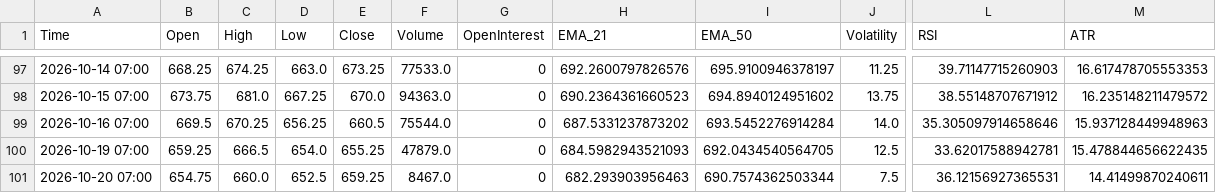
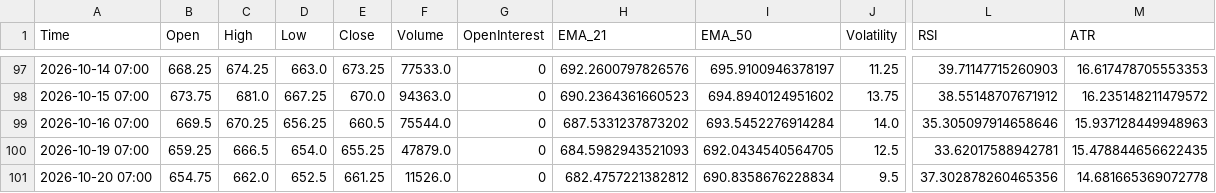
Before and after one commit to Thang-Cbot/dashboard, a CSV file: Data/output/ZW_dca_D1.csv, drawn as a sheet; only a part is shown, gaps mark what is left out; the diff names each change by its address in the sheet, - before the commit and + after, or states it on an @@ line.

```diff
--- a/Data/output/ZW_dca_D1.csv
+++ b/Data/output/ZW_dca_D1.csv
-C101 (High): 660.0
+C101 (High): 662.0
-E101 (Close): 659.25
+E101 (Close): 661.25
-F101 (Volume): 8467.0
+F101 (Volume): 11526.0
-H101 (EMA_21): 682.293903956463
+H101 (EMA_21): 682.4757221382812
-I101 (EMA_50): 690.7574362503344
+I101 (EMA_50): 690.8358676228834
-J101 (Volatility): 7.5
+J101 (Volatility): 9.5
-L101 (RSI): 36.12156927365531
+L101 (RSI): 37.302878260465356
-M101 (ATR): 14.41499870240611
+M101 (ATR): 14.681665369072778
```
Also changed, not shown: Data/output/ZC_active_D1.csv, Data/output/ZC_swing_D1.csv, 9 other files.
